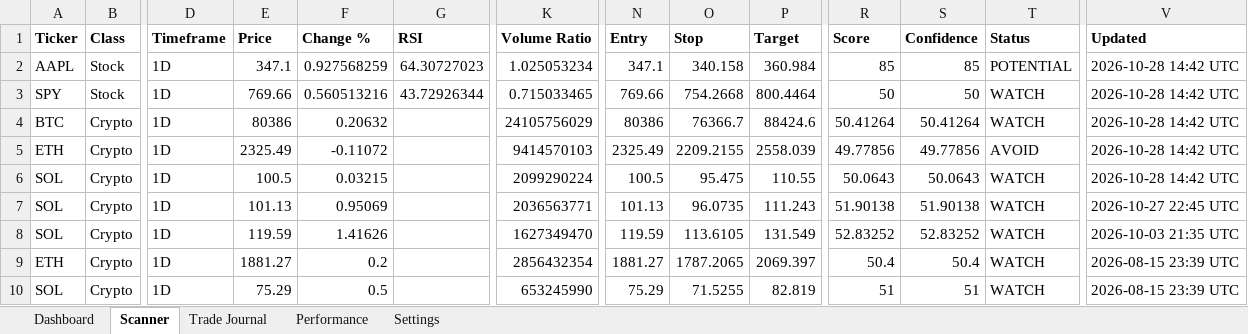
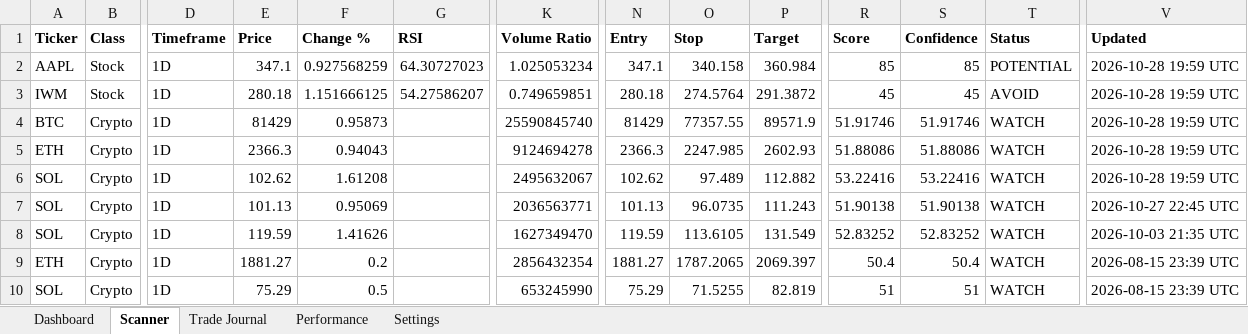
Before and after one commit to Miledy31/TRADING-AI-AGENT, an Excel workbook: Trading_Dashboard_V1_1.xlsx, sheet Scanner, drawn as a sheet; only a part is shown, gaps mark what is left out; values as stored, in another font and other column widths than the file's, no borders; table styles not drawn; removed rows and columns are numbered as before the commit, all else as after; rows hold the shown columns only; the diff names each change by its address in the sheet, - before the commit and + after, or states it on an @@ line.

```diff
--- a/Trading_Dashboard_V1_1.xlsx (sheet Scanner)
+++ b/Trading_Dashboard_V1_1.xlsx (sheet Scanner)
-V2 (Updated): 2026-10-28 14:42 UTC
+V2 (Updated): 2026-10-28 19:59 UTC
-row 3: SPY | Stock | 1D | 769.66 | 0.560513216 | 43.72926344 | 0.715033465 | 769.66 | 754.2668 | 800.4464 | 50 | 50 | WATCH | 2026-10-28 14:42 UTC
+row 3: IWM | Stock | 1D | 280.18 | 1.151666125 | 54.27586207 | 0.749659851 | 280.18 | 274.5764 | 291.3872 | 45 | 45 | AVOID | 2026-10-28 19:59 UTC
-E4 (Price): 80386
+E4 (Price): 81429
-F4 (Change %): 0.20632
+F4 (Change %): 0.95873
-K4 (Volume Ratio): 24105756029
+K4 (Volume Ratio): 25590845740
-N4 (Entry): 80386
+N4 (Entry): 81429
-O4 (Stop): 76366.7
+O4 (Stop): 77357.55
-P4 (Target): 88424.6
+P4 (Target): 89571.9
-R4 (Score): 50.41264
+R4 (Score): 51.91746
-S4 (Confidence): 50.41264
+S4 (Confidence): 51.91746
-V4:V6 (Updated): 2026-10-28 14:42 UTC
+V4:V6 (Updated): 2026-10-28 19:59 UTC
-E5 (Price): 2325.49
+E5 (Price): 2366.3
-F5 (Change %): -0.11072
+F5 (Change %): 0.94043
-K5 (Volume Ratio): 9414570103
+K5 (Volume Ratio): 9124694278
-N5 (Entry): 2325.49
+N5 (Entry): 2366.3
-O5 (Stop): 2209.2155
+O5 (Stop): 2247.985
-P5 (Target): 2558.039
+P5 (Target): 2602.93
-R5 (Score): 49.77856
+R5 (Score): 51.88086
-S5 (Confidence): 49.77856
+S5 (Confidence): 51.88086
-T5 (Status): AVOID
+T5 (Status): WATCH
-E6 (Price): 100.5
+E6 (Price): 102.62
-F6 (Change %): 0.03215
+F6 (Change %): 1.61208
-K6 (Volume Ratio): 2099290224
+K6 (Volume Ratio): 2495632067
-N6 (Entry): 100.5
+N6 (Entry): 102.62
-O6 (Stop): 95.475
+O6 (Stop): 97.489
-P6 (Target): 110.55
+P6 (Target): 112.882
-R6 (Score): 50.0643
+R6 (Score): 53.22416
-S6 (Confidence): 50.0643
+S6 (Confidence): 53.22416
```
Also changed, not shown: sheet Dashboard.
